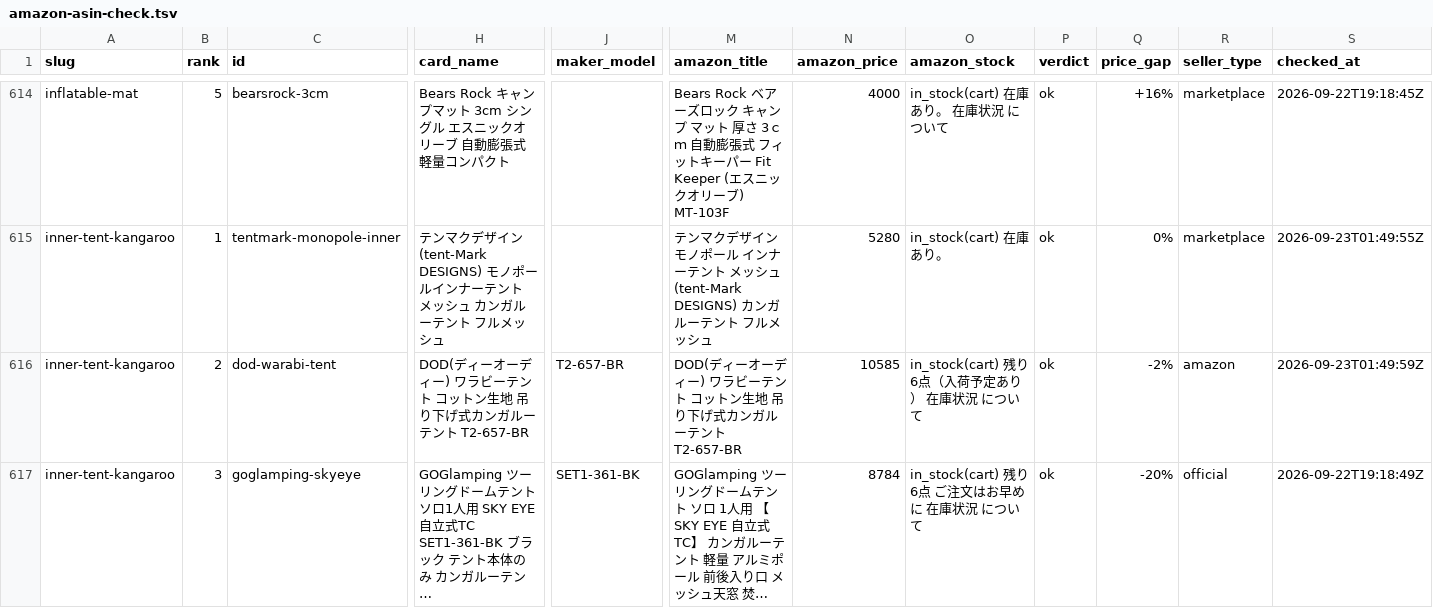
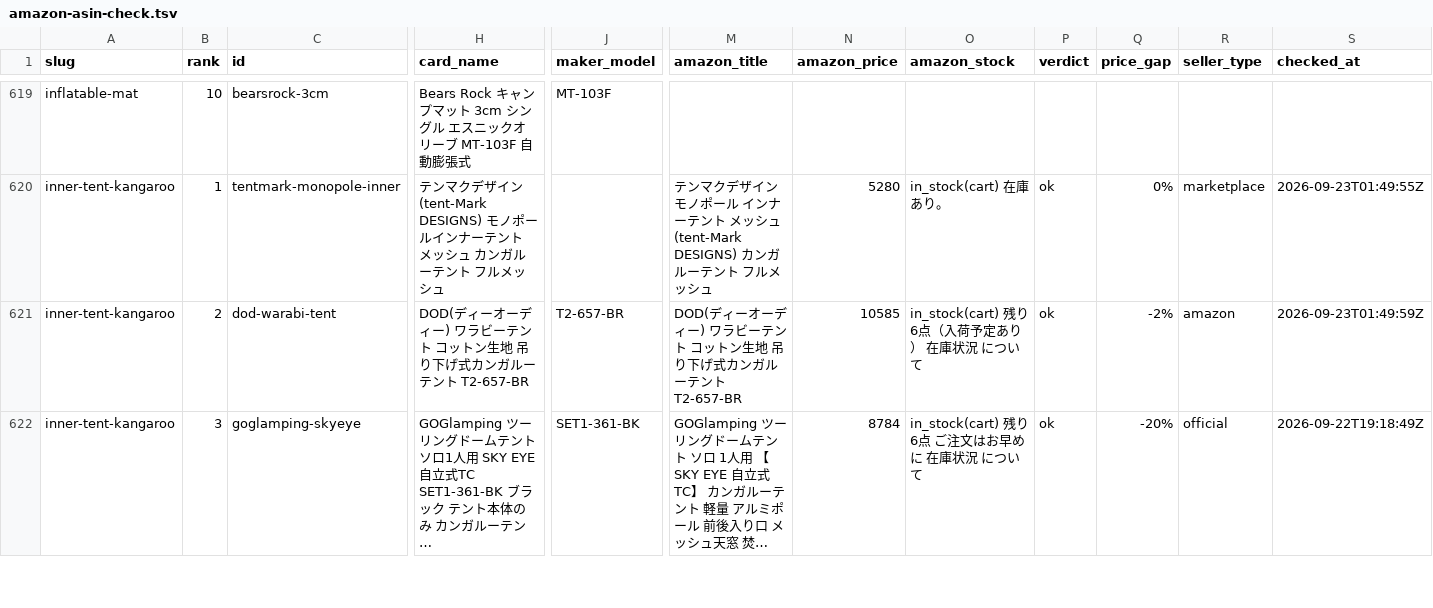
Before and after one commit to tanoue-boop/camp-kit-guide, a TSV file: _file/amazon-asin-check.tsv, drawn as a sheet; only a part is shown, gaps mark what is left out; long unchanged cells end in …; addresses are those after the commit; the diff covers the shown part only; the diff names each change by its address in the sheet, - before the commit and + after, or states it on an @@ line.

```diff
--- a/_file/amazon-asin-check.tsv
+++ b/_file/amazon-asin-check.tsv
-B619 (rank): 5
+B619 (rank): 10
-H619 (card_name): …リーブ 自動膨張式 軽量コンパクト
+H619 (card_name): …リーブ MT-103F 自動膨張式
-J619 (maker_model): (empty)
+J619 (maker_model): MT-103F
-M619 (amazon_title): Bears Rock ベアーズロック キャンプ マット 厚さ 3ｃｍ 自動膨張式 フィットキーパー Fit Keeper (エスニックオリーブ) MT-103F
+M619 (amazon_title): (empty)
-N619 (amazon_price): 4000
+N619 (amazon_price): (empty)
-O619 (amazon_stock): in_stock(cart) 在庫あり。 在庫状況 について
+O619 (amazon_stock): (empty)
-P619 (verdict): ok
+P619 (verdict): (empty)
-Q619 (price_gap): +16%
+Q619 (price_gap): (empty)
-R619 (seller_type): marketplace
+R619 (seller_type): (empty)
-S619 (checked_at): 2026-09-22T19:18:45Z
+S619 (checked_at): (empty)
```
Also changed, not shown: 8 added rows, 3 removed rows and 15 edited cells elsewhere in this file, _file/article-fix-backlog.tsv, _file/card-name-check.tsv, 3 other files.
